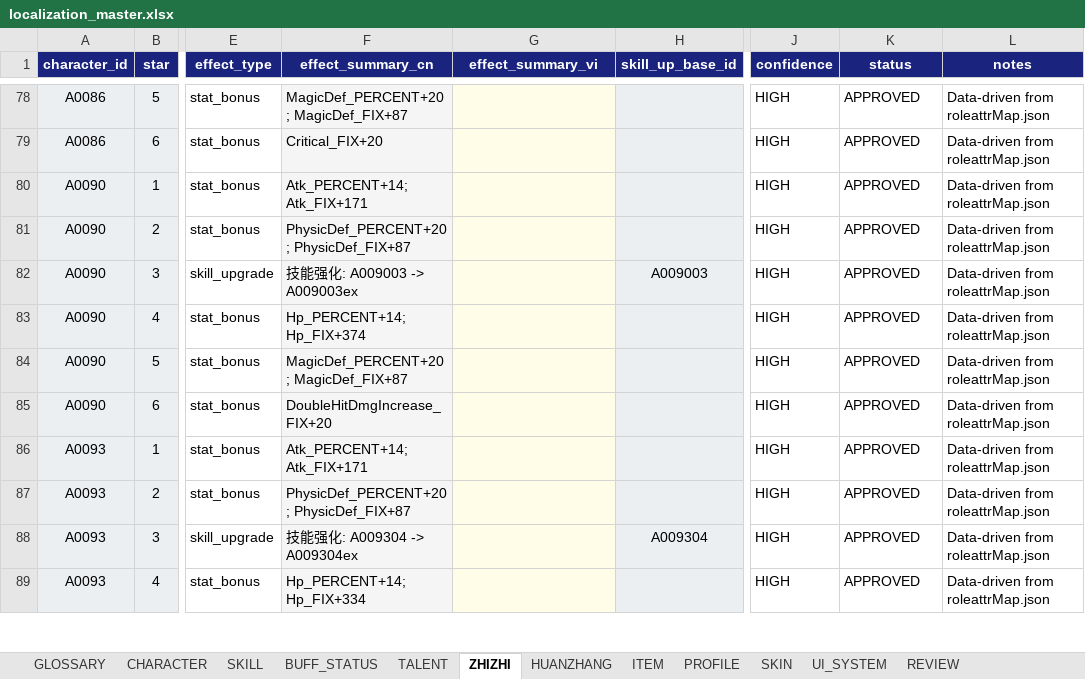
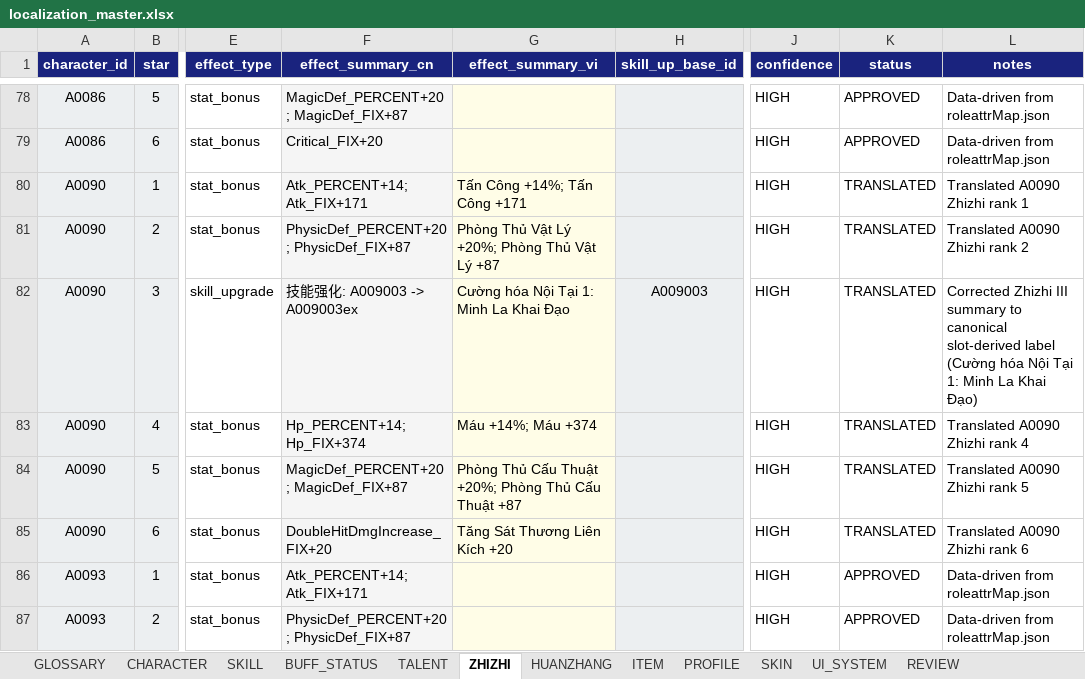
Before and after one commit to SangHuynh2508/whmxsite, an Excel workbook: localization/localization_master.xlsx, sheet ZHIZHI, drawn as a sheet; only a part is shown, gaps mark what is left out; the shorter side is filled out with more unchanged rows; values as stored, in another font and other column widths than the file's, no borders; the diff names each change by its address in the sheet, - before the commit and + after, or states it on an @@ line.

```diff
--- a/localization/localization_master.xlsx (sheet ZHIZHI)
+++ b/localization/localization_master.xlsx (sheet ZHIZHI)
-G80 (effect_summary_vi): (empty)
+G80 (effect_summary_vi): Tấn Công +14%; Tấn Công +171
-K80:K85 (status): APPROVED
+K80:K85 (status): TRANSLATED
-L80 (notes): Data-driven from roleattrMap.json
+L80 (notes): Translated A0090 Zhizhi rank 1
-G81 (effect_summary_vi): (empty)
+G81 (effect_summary_vi): Phòng Thủ Vật Lý +20%; Phòng Thủ Vật Lý +87
-L81 (notes): Data-driven from roleattrMap.json
+L81 (notes): Translated A0090 Zhizhi rank 2
-G82 (effect_summary_vi): (empty)
+G82 (effect_summary_vi): Cường hóa Nội Tại 1: Minh La Khai Đạo
-L82 (notes): Data-driven from roleattrMap.json
+L82 (notes): Corrected Zhizhi III summary to canonical slot-derived label (Cường hóa Nội Tại 1: Minh La Khai Đạo)
-G83 (effect_summary_vi): (empty)
+G83 (effect_summary_vi): Máu +14%; Máu +374
-L83 (notes): Data-driven from roleattrMap.json
+L83 (notes): Translated A0090 Zhizhi rank 4
-G84 (effect_summary_vi): (empty)
+G84 (effect_summary_vi): Phòng Thủ Cấu Thuật +20%; Phòng Thủ Cấu Thuật +87
-L84 (notes): Data-driven from roleattrMap.json
+L84 (notes): Translated A0090 Zhizhi rank 5
-G85 (effect_summary_vi): (empty)
+G85 (effect_summary_vi): Tăng Sát Thương Liên Kích +20
-L85 (notes): Data-driven from roleattrMap.json
+L85 (notes): Translated A0090 Zhizhi rank 6
```
Also changed, not shown: sheet SKILL, sheet BUFF_STATUS, sheet GLOSSARY, sheet HUANZHANG, 3 other files.
